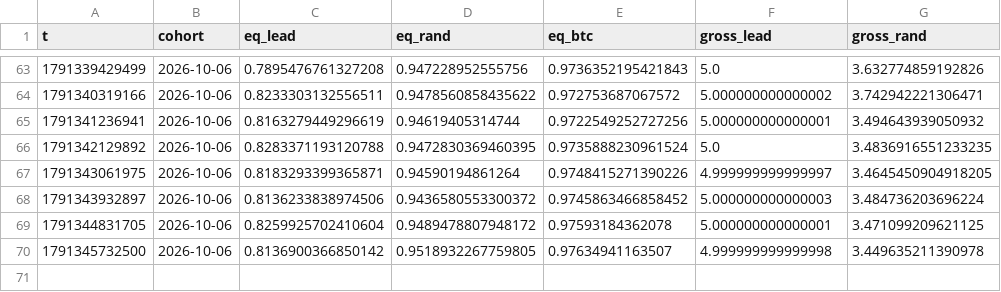
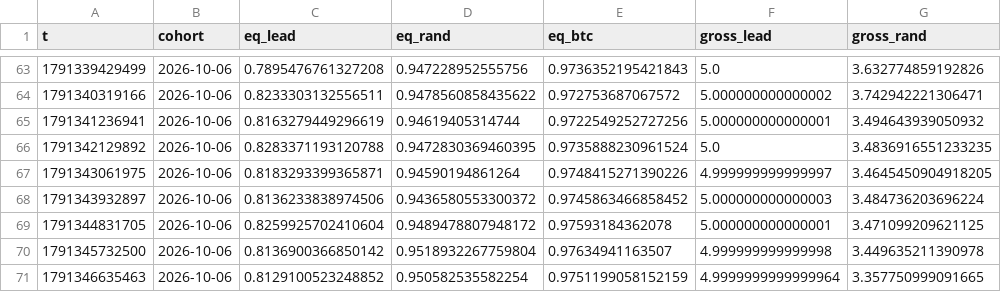
Before and after one commit to ljmacdonald/mempool-omega, a CSV file: state/whales/mirror.csv, drawn as a sheet; only a part is shown, gaps mark what is left out.

```diff
--- a/state/whales/mirror.csv
+++ b/state/whales/mirror.csv
@@ -69,2 +69,3 @@ t,cohort,eq_lead,eq_rand,eq_btc,gross_lead,gross_rand
 1791344831705,2026-10-06,0.8259925702410604,0.9489478807948172,0.97593184362078,5.000000000000001,3.471099209621125
-1791345732500,2026-10-06,0.8136900366850142,0.9518932267759805,0.97634941163507,4.999999999999998,3.449635211390978
+1791345732500,2026-10-06,0.8136900366850142,0.9518932267759804,0.97634941163507,4.999999999999998,3.449635211390978
+1791346635463,2026-10-06,0.8129100523248852,0.950582535582254,0.9751199058152159,4.9999999999999964,3.357750999091665
```
Also changed, not shown: 2 other files.
